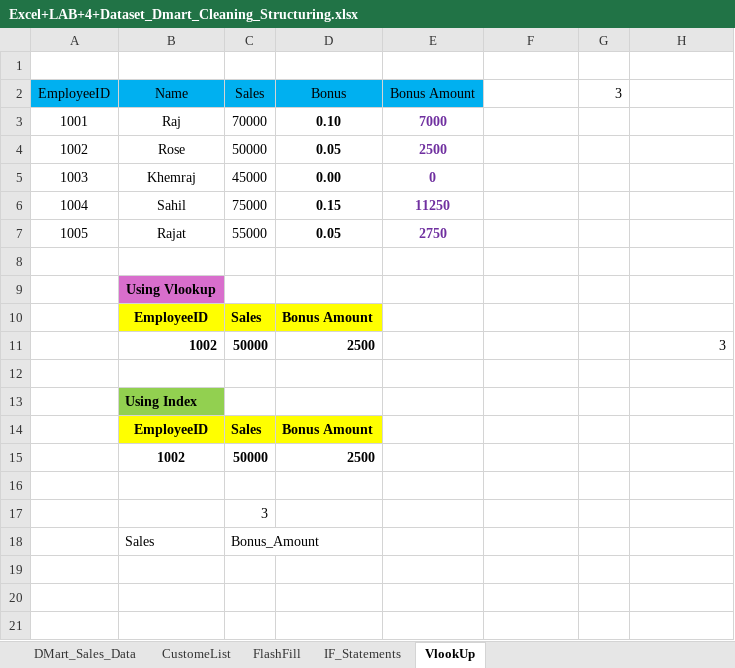
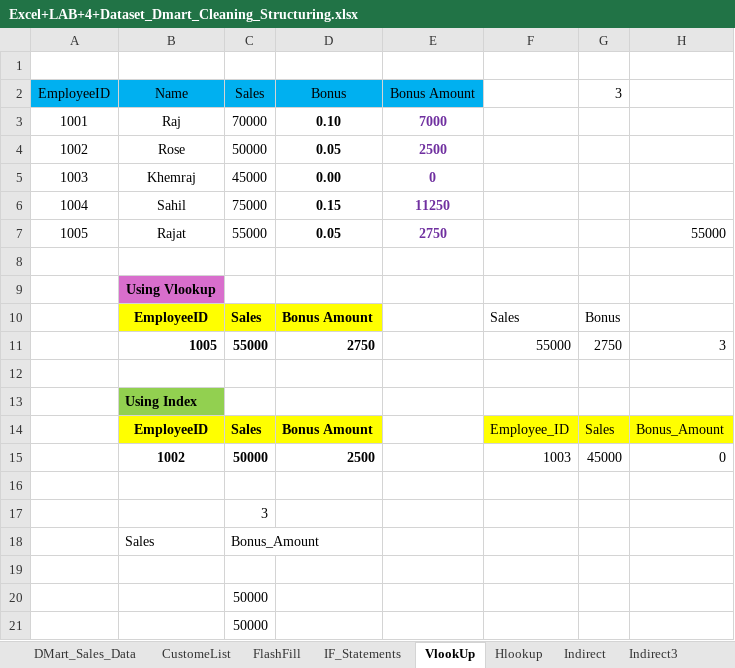
Before and after one commit to khemrajukey8/DMartSalesAnalysis, an Excel workbook: Excel+LAB+4+Dataset_Dmart_Cleaning_Structuring.xlsx, sheet VlookUp, drawn as a sheet; values as stored, in another font and other column widths than the file's, no borders; removed rows and columns are numbered as before the commit, all else as after; the diff names each change by its address in the sheet, - before the commit and + after, or states it on an @@ line.

Commit message:
Using Vlookup

```diff
--- a/Excel+LAB+4+Dataset_Dmart_Cleaning_Structuring.xlsx (sheet VlookUp)
+++ b/Excel+LAB+4+Dataset_Dmart_Cleaning_Structuring.xlsx (sheet VlookUp)
+sheet tab: Hlookup
+sheet tab: Indirect
+sheet tab: Indirect3
-H7: (empty)
+H7: 55000
-F10: (empty)
+F10: Sales
-G10 (3): (empty)
+G10 (3): Bonus
-row 11:  | 1002 | 50000 | 2500 |  |  |  | 3
+row 11:  | 1005 | 55000 | 2750 |  | 55000 | 2750 | 3
-F14: (empty)
+F14: Employee_ID
-F14:H14 fill: none
+F14:H14 fill: #FFFF00
-G14 (3): (empty)
+G14 (3): Sales
-H14: (empty)
+H14: Bonus_Amount
-F15: (empty)
+F15: 1003
-G15 (3): (empty)
+G15 (3): 45000
-H15: (empty)
+H15: 0
+row 19: (empty)
+row 20:  |  | 50000
+row 21:  |  | 50000
```
Also changed, not shown: sheet DMart_Sales_Data, other sheet tabs, 2 other files.
